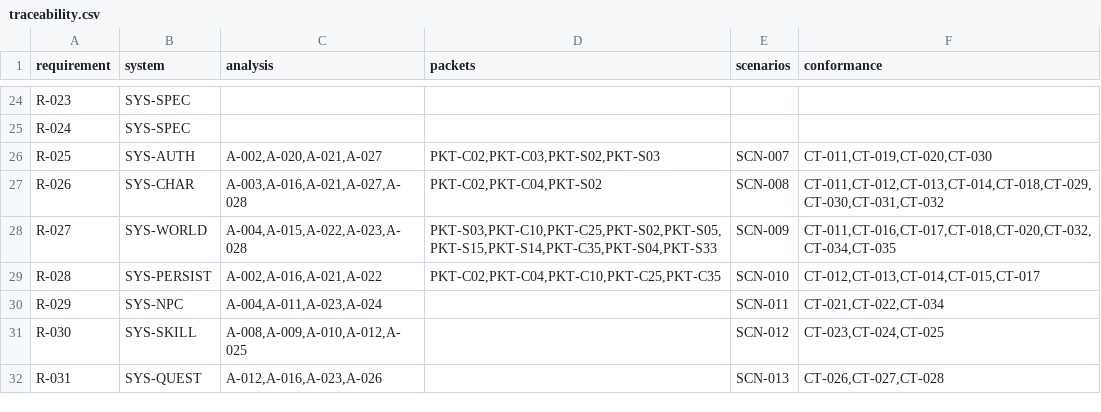
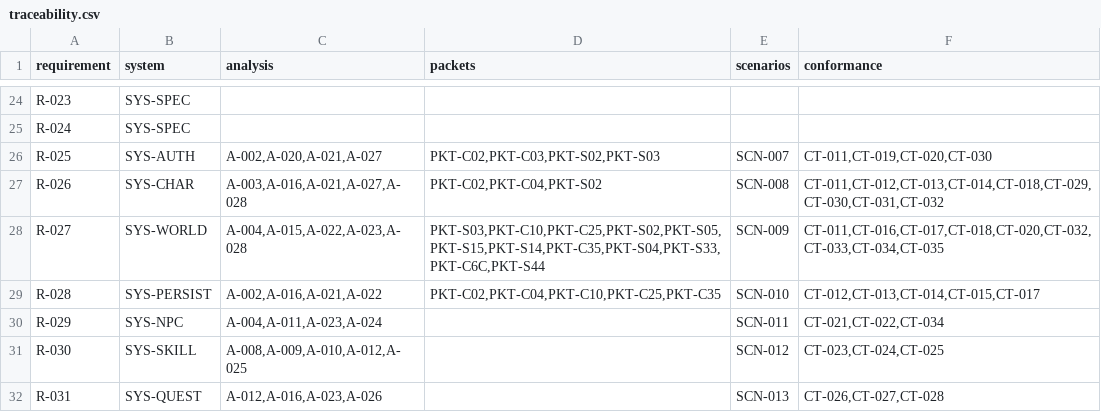
Before and after one commit to we88ec3-prog/as_server_spec, a CSV file: 00-governance/traceability.csv, drawn as a sheet; only a part is shown, gaps mark what is left out.

Commit message:
analysis(A-023): trace packet-driven Main entry and native close replies

```diff
--- a/00-governance/traceability.csv
+++ b/00-governance/traceability.csv
@@ -27,3 +27,3 @@ R-025,SYS-AUTH,"A-002,A-020,A-021,A-027","PKT-C02,PKT-C03,PKT-S02,PKT-S03","SCN-
 R-026,SYS-CHAR,"A-003,A-016,A-021,A-027,A-028","PKT-C02,PKT-C04,PKT-S02","SCN-008","CT-011,CT-012,CT-013,CT-014,CT-018,CT-029,CT-030,CT-031,CT-032"
-R-027,SYS-WORLD,"A-004,A-015,A-022,A-023,A-028","PKT-S03,PKT-C10,PKT-C25,PKT-S02,PKT-S05,PKT-S15,PKT-S14,PKT-C35,PKT-S04,PKT-S33",SCN-009,"CT-011,CT-016,CT-017,CT-018,CT-020,CT-032,CT-034,CT-035"
+R-027,SYS-WORLD,"A-004,A-015,A-022,A-023,A-028","PKT-S03,PKT-C10,PKT-C25,PKT-S02,PKT-S05,PKT-S15,PKT-S14,PKT-C35,PKT-S04,PKT-S33,PKT-C6C,PKT-S44",SCN-009,"CT-011,CT-016,CT-017,CT-018,CT-020,CT-032,CT-033,CT-034,CT-035"
 R-028,SYS-PERSIST,"A-002,A-016,A-021,A-022","PKT-C02,PKT-C04,PKT-C10,PKT-C25,PKT-C35","SCN-010","CT-012,CT-013,CT-014,CT-015,CT-017"
```
Also changed, not shown: 17 other files.
